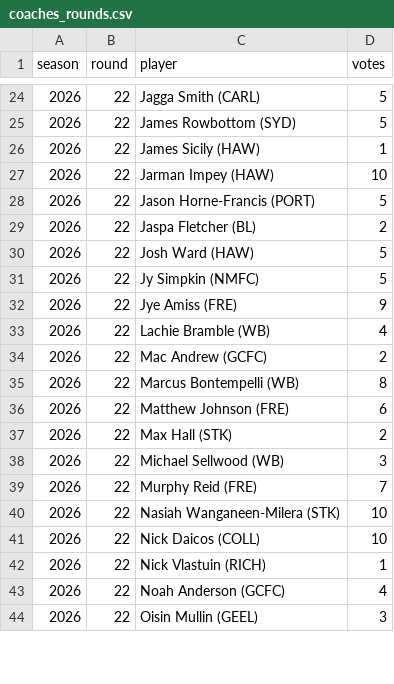
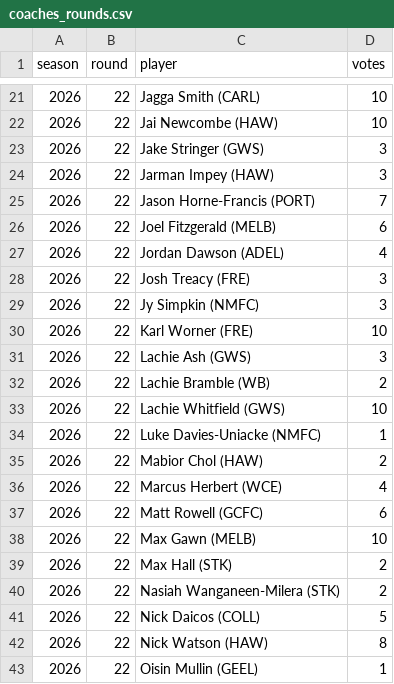
Before and after one commit to PortParkStudios/afl-radar-data, a CSV file: scripts/afl/coaches_rounds.csv, drawn as a sheet; only a part is shown, gaps mark what is left out; the diff covers the shown part only.

```diff
--- a/scripts/afl/coaches_rounds.csv
+++ b/scripts/afl/coaches_rounds.csv
@@ -24,21 +21,23 @@ season,round,player,votes
-2026,22,Jagga Smith (CARL),5
-2026,22,James Rowbottom (SYD),5
-2026,22,James Sicily (HAW),1
-2026,22,Jarman Impey (HAW),10
-2026,22,Jason Horne-Francis (PORT),5
-2026,22,Jaspa Fletcher (BL),2
-2026,22,Josh Ward (HAW),5
-2026,22,Jy Simpkin (NMFC),5
-2026,22,Jye Amiss (FRE),9
-2026,22,Lachie Bramble (WB),4
-2026,22,Mac Andrew (GCFC),2
-2026,22,Marcus Bontempelli (WB),8
-2026,22,Matthew Johnson (FRE),6
+2026,22,Jagga Smith (CARL),10
+2026,22,Jai Newcombe (HAW),10
+2026,22,Jake Stringer (GWS),3
+2026,22,Jarman Impey (HAW),3
+2026,22,Jason Horne-Francis (PORT),7
+2026,22,Joel Fitzgerald (MELB),6
+2026,22,Jordan Dawson (ADEL),4
+2026,22,Josh Treacy (FRE),3
+2026,22,Jy Simpkin (NMFC),3
+2026,22,Karl Worner (FRE),10
+2026,22,Lachie Ash (GWS),3
+2026,22,Lachie Bramble (WB),2
+2026,22,Lachie Whitfield (GWS),10
+2026,22,Luke Davies-Uniacke (NMFC),1
+2026,22,Mabior Chol (HAW),2
+2026,22,Marcus Herbert (WCE),4
+2026,22,Matt Rowell (GCFC),6
+2026,22,Max Gawn (MELB),10
 2026,22,Max Hall (STK),2
-2026,22,Michael Sellwood (WB),3
-2026,22,Murphy Reid (FRE),7
-2026,22,Nasiah Wanganeen-Milera (STK),10
-2026,22,Nick Daicos (COLL),10
-2026,22,Nick Vlastuin (RICH),1
-2026,22,Noah Anderson (GCFC),4
-2026,22,Oisin Mullin (GEEL),3
+2026,22,Nasiah Wanganeen-Milera (STK),2
+2026,22,Nick Daicos (COLL),5
+2026,22,Nick Watson (HAW),8
+2026,22,Oisin Mullin (GEEL),1
```
Also changed, not shown: 5 added rows, 4 removed rows and 45 edited cells elsewhere in this file, scripts/afl/honours_coaches.csv, 8 other files.
